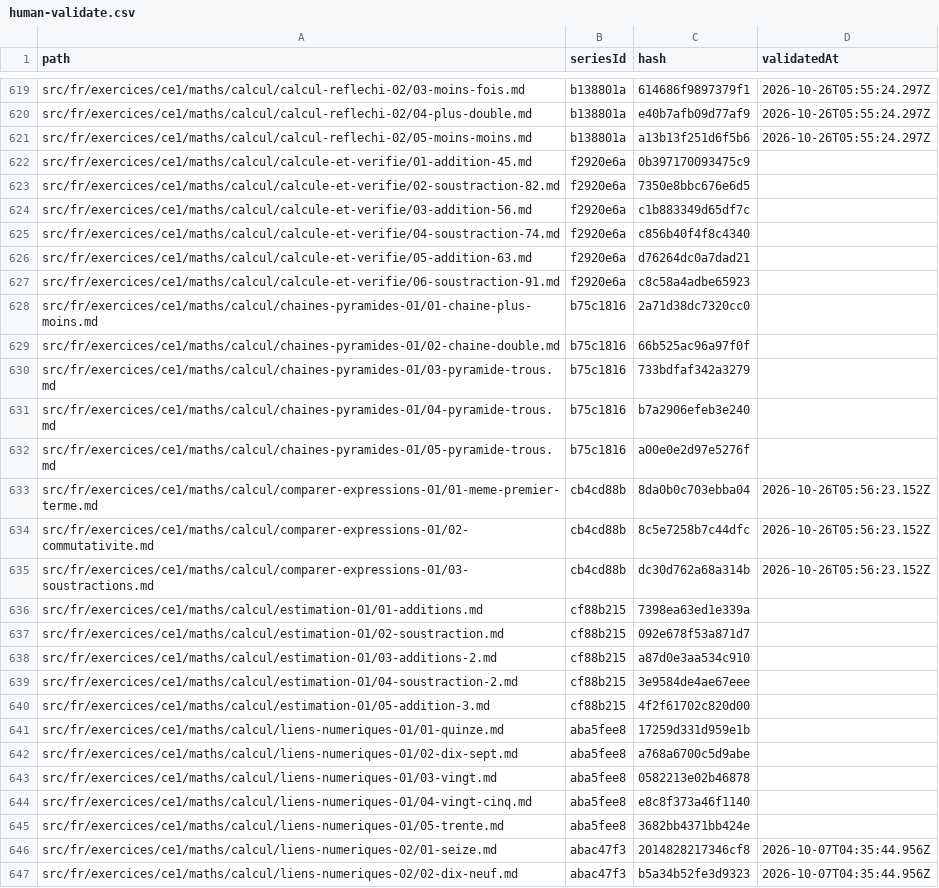
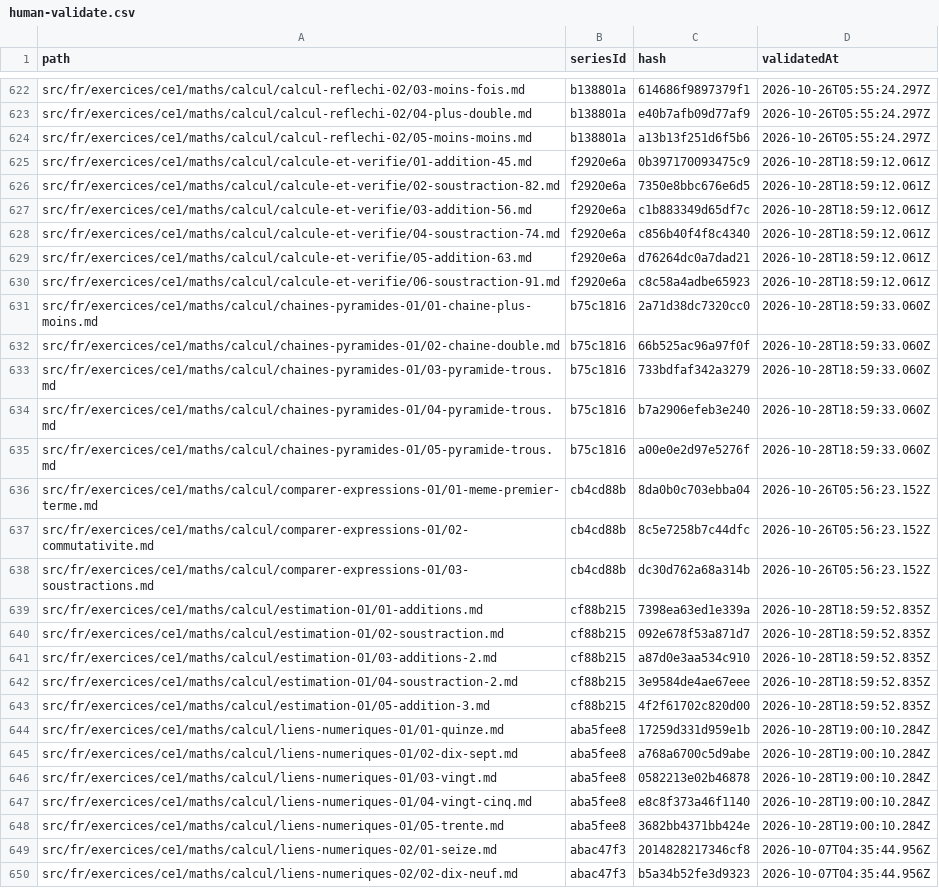
Before and after one commit to davidmarcombes/cahier-melimee, a CSV file: reports/human-validate.csv, drawn as a sheet; only a part is shown, gaps mark what is left out; the diff covers the shown part only.

```diff
--- a/reports/human-validate.csv
+++ b/reports/human-validate.csv
@@ -621,13 +624,13 @@ src/fr/exercices/ce1/maths/calcul/calcul-reflechi-02/04-plus-double.md,b138801a,
 src/fr/exercices/ce1/maths/calcul/calcul-reflechi-02/05-moins-moins.md,b138801a,a13b13f251d6f5b6,2026-10-26T05:55:24.297Z
-src/fr/exercices/ce1/maths/calcul/calcule-et-verifie/01-addition-45.md,f2920e6a,0b397170093475c9,
-src/fr/exercices/ce1/maths/calcul/calcule-et-verifie/02-soustraction-82.md,f2920e6a,7350e8bbc676e6d5,
-src/fr/exercices/ce1/maths/calcul/calcule-et-verifie/03-addition-56.md,f2920e6a,c1b883349d65df7c,
-src/fr/exercices/ce1/maths/calcul/calcule-et-verifie/04-soustraction-74.md,f2920e6a,c856b40f4f8c4340,
-src/fr/exercices/ce1/maths/calcul/calcule-et-verifie/05-addition-63.md,f2920e6a,d76264dc0a7dad21,
-src/fr/exercices/ce1/maths/calcul/calcule-et-verifie/06-soustraction-91.md,f2920e6a,c8c58a4adbe65923,
-src/fr/exercices/ce1/maths/calcul/chaines-pyramides-01/01-chaine-plus-moins.md,b75c1816,2a71d38dc7320cc0,
-src/fr/exercices/ce1/maths/calcul/chaines-pyramides-01/02-chaine-double.md,b75c1816,66b525ac96a97f0f,
-src/fr/exercices/ce1/maths/calcul/chaines-pyramides-01/03-pyramide-trous.md,b75c1816,733bdfaf342a3279,
-src/fr/exercices/ce1/maths/calcul/chaines-pyramides-01/04-pyramide-trous.md,b75c1816,b7a2906efeb3e240,
-src/fr/exercices/ce1/maths/calcul/chaines-pyramides-01/05-pyramide-trous.md,b75c1816,a00e0e2d97e5276f,
+src/fr/exercices/ce1/maths/calcul/calcule-et-verifie/01-addition-45.md,f2920e6a,0b397170093475c9,2026-10-28T18:59:12.061Z
+src/fr/exercices/ce1/maths/calcul/calcule-et-verifie/02-soustraction-82.md,f2920e6a,7350e8bbc676e6d5,2026-10-28T18:59:12.061Z
+src/fr/exercices/ce1/maths/calcul/calcule-et-verifie/03-addition-56.md,f2920e6a,c1b883349d65df7c,2026-10-28T18:59:12.061Z
+src/fr/exercices/ce1/maths/calcul/calcule-et-verifie/04-soustraction-74.md,f2920e6a,c856b40f4f8c4340,2026-10-28T18:59:12.061Z
+src/fr/exercices/ce1/maths/calcul/calcule-et-verifie/05-addition-63.md,f2920e6a,d76264dc0a7dad21,2026-10-28T18:59:12.061Z
+src/fr/exercices/ce1/maths/calcul/calcule-et-verifie/06-soustraction-91.md,f2920e6a,c8c58a4adbe65923,2026-10-28T18:59:12.061Z
+src/fr/exercices/ce1/maths/calcul/chaines-pyramides-01/01-chaine-plus-moins.md,b75c1816,2a71d38dc7320cc0,2026-10-28T18:59:33.060Z
+src/fr/exercices/ce1/maths/calcul/chaines-pyramides-01/02-chaine-double.md,b75c1816,66b525ac96a97f0f,2026-10-28T18:59:33.060Z
+src/fr/exercices/ce1/maths/calcul/chaines-pyramides-01/03-pyramide-trous.md,b75c1816,733bdfaf342a3279,2026-10-28T18:59:33.060Z
+src/fr/exercices/ce1/maths/calcul/chaines-pyramides-01/04-pyramide-trous.md,b75c1816,b7a2906efeb3e240,2026-10-28T18:59:33.060Z
+src/fr/exercices/ce1/maths/calcul/chaines-pyramides-01/05-pyramide-trous.md,b75c1816,a00e0e2d97e5276f,2026-10-28T18:59:33.060Z
 src/fr/exercices/ce1/maths/calcul/comparer-expressions-01/01-meme-premier-terme.md,cb4cd88b,8da0b0c703ebba04,2026-10-26T05:56:23.152Z
@@ -635,12 +638,12 @@ src/fr/exercices/ce1/maths/calcul/comparer-expressions-01/02-commutativite.md,cb
 src/fr/exercices/ce1/maths/calcul/comparer-expressions-01/03-soustractions.md,cb4cd88b,dc30d762a68a314b,2026-10-26T05:56:23.152Z
-src/fr/exercices/ce1/maths/calcul/estimation-01/01-additions.md,cf88b215,7398ea63ed1e339a,
-src/fr/exercices/ce1/maths/calcul/estimation-01/02-soustraction.md,cf88b215,092e678f53a871d7,
-src/fr/exercices/ce1/maths/calcul/estimation-01/03-additions-2.md,cf88b215,a87d0e3aa534c910,
-src/fr/exercices/ce1/maths/calcul/estimation-01/04-soustraction-2.md,cf88b215,3e9584de4ae67eee,
-src/fr/exercices/ce1/maths/calcul/estimation-01/05-addition-3.md,cf88b215,4f2f61702c820d00,
-src/fr/exercices/ce1/maths/calcul/liens-numeriques-01/01-quinze.md,aba5fee8,17259d331d959e1b,
-src/fr/exercices/ce1/maths/calcul/liens-numeriques-01/02-dix-sept.md,aba5fee8,a768a6700c5d9abe,
-src/fr/exercices/ce1/maths/calcul/liens-numeriques-01/03-vingt.md,aba5fee8,0582213e02b46878,
-src/fr/exercices/ce1/maths/calcul/liens-numeriques-01/04-vingt-cinq.md,aba5fee8,e8c8f373a46f1140,
-src/fr/exercices/ce1/maths/calcul/liens-numeriques-01/05-trente.md,aba5fee8,3682bb4371bb424e,
+src/fr/exercices/ce1/maths/calcul/estimation-01/01-additions.md,cf88b215,7398ea63ed1e339a,2026-10-28T18:59:52.835Z
+src/fr/exercices/ce1/maths/calcul/estimation-01/02-soustraction.md,cf88b215,092e678f53a871d7,2026-10-28T18:59:52.835Z
+src/fr/exercices/ce1/maths/calcul/estimation-01/03-additions-2.md,cf88b215,a87d0e3aa534c910,2026-10-28T18:59:52.835Z
+src/fr/exercices/ce1/maths/calcul/estimation-01/04-soustraction-2.md,cf88b215,3e9584de4ae67eee,2026-10-28T18:59:52.835Z
+src/fr/exercices/ce1/maths/calcul/estimation-01/05-addition-3.md,cf88b215,4f2f61702c820d00,2026-10-28T18:59:52.835Z
+src/fr/exercices/ce1/maths/calcul/liens-numeriques-01/01-quinze.md,aba5fee8,17259d331d959e1b,2026-10-28T19:00:10.284Z
+src/fr/exercices/ce1/maths/calcul/liens-numeriques-01/02-dix-sept.md,aba5fee8,a768a6700c5d9abe,2026-10-28T19:00:10.284Z
+src/fr/exercices/ce1/maths/calcul/liens-numeriques-01/03-vingt.md,aba5fee8,0582213e02b46878,2026-10-28T19:00:10.284Z
+src/fr/exercices/ce1/maths/calcul/liens-numeriques-01/04-vingt-cinq.md,aba5fee8,e8c8f373a46f1140,2026-10-28T19:00:10.284Z
+src/fr/exercices/ce1/maths/calcul/liens-numeriques-01/05-trente.md,aba5fee8,3682bb4371bb424e,2026-10-28T19:00:10.284Z
 src/fr/exercices/ce1/maths/calcul/liens-numeriques-02/01-seize.md,abac47f3,2014828217346cf8,2026-10-07T04:35:44.956Z
```
Also changed, not shown: 3 added rows and 71 edited cells elsewhere in this file, 58 other files.
